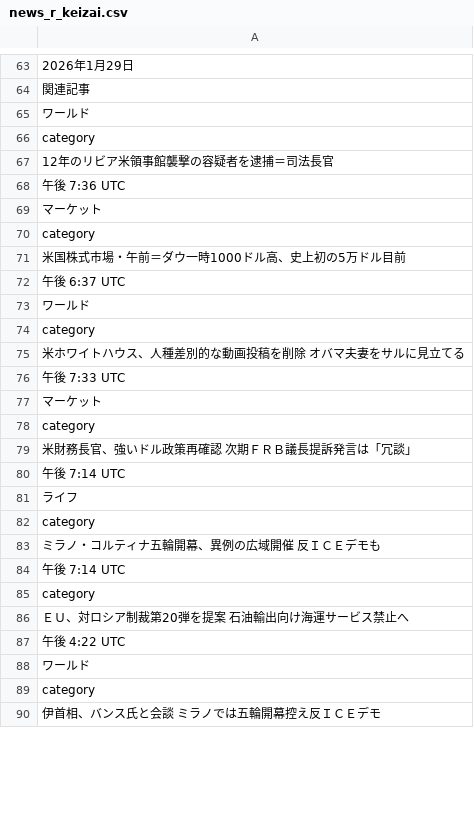
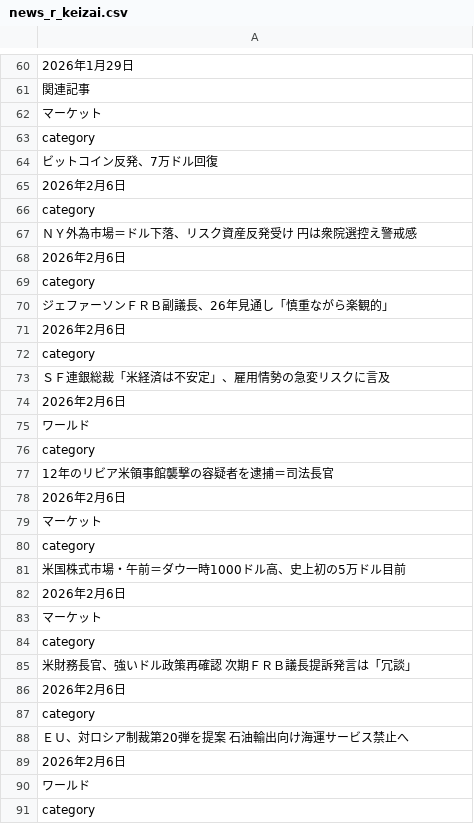
Before and after one commit to keroppa88/news, a CSV file: news_r_keizai.csv, drawn as a sheet; only a part is shown, gaps mark what is left out; the shorter side is filled out with more unchanged rows; the diff covers the shown part only.

```diff
--- a/news_r_keizai.csv
+++ b/news_r_keizai.csv
@@ -64,2 +61,15 @@
 "関連記事"
+"マーケット"
+"category"
+"ビットコイン反発、7万ドル回復"
+"2026年2月6日"
+"category"
+"ＮＹ外為市場＝ドル下落、リスク資産反発受け　円は衆院選控え警戒感"
+"2026年2月6日"
+"category"
+"ジェファーソンＦＲＢ副議長、26年見通し「慎重ながら楽観的」"
+"2026年2月6日"
+"category"
+"ＳＦ連銀総裁「米経済は不安定」、雇用情勢の急変リスクに言及"
+"2026年2月6日"
 "ワールド"
@@ -67,3 +77,3 @@
 "12年のリビア米領事館襲撃の容疑者を逮捕＝司法長官"
-"午後 7:36 UTC"
+"2026年2月6日"
 "マーケット"
@@ -71,7 +81,3 @@
 "米国株式市場・午前＝ダウ一時1000ドル高、史上初の5万ドル目前"
-"午後 6:37 UTC"
-"ワールド"
-"category"
-"米ホワイトハウス、人種差別的な動画投稿を削除　オバマ夫妻をサルに見立てる"
-"午後 7:33 UTC"
+"2026年2月6日"
 "マーケット"
@@ -79,10 +85,6 @@
 "米財務長官、強いドル政策再確認　次期ＦＲＢ議長提訴発言は「冗談」"
-"午後 7:14 UTC"
-"ライフ"
-"category"
-"ミラノ・コルティナ五輪開幕、異例の広域開催　反ＩＣＥデモも"
-"午後 7:14 UTC"
+"2026年2月6日"
 "category"
 "ＥＵ、対ロシア制裁第20弾を提案　石油輸出向け海運サービス禁止へ"
-"午後 4:22 UTC"
+"2026年2月6日"
 "ワールド"
```
Also changed, not shown: 12 added rows, 11 removed rows, 3 moved rows and 19 edited cells elsewhere in this file, news.csv, news_r_buisiness.csv, 7 other files.
